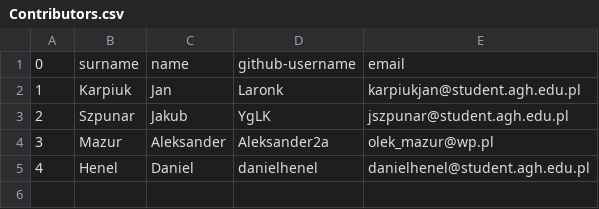
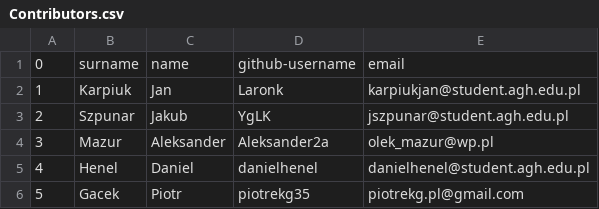
Before and after one commit to AGH-Narzedzia-Informatyczne-2020-2021/meshi, a CSV file: Contributors.csv, drawn as a sheet; the diff names each change by its address in the sheet, - before the commit and + after, or states it on an @@ line.

Commit message:
Update Contributors.csv

```diff
--- a/Contributors.csv
+++ b/Contributors.csv
+row 6: 5 | Gacek | Piotr | piotrekg35 | piotrekg.pl@gmail.com
```
